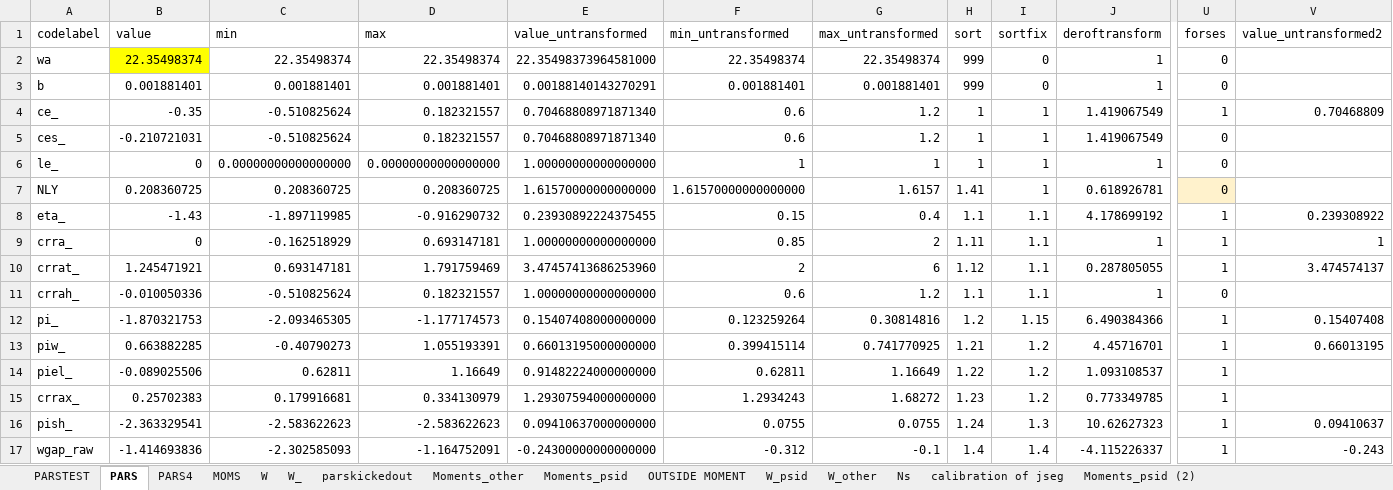
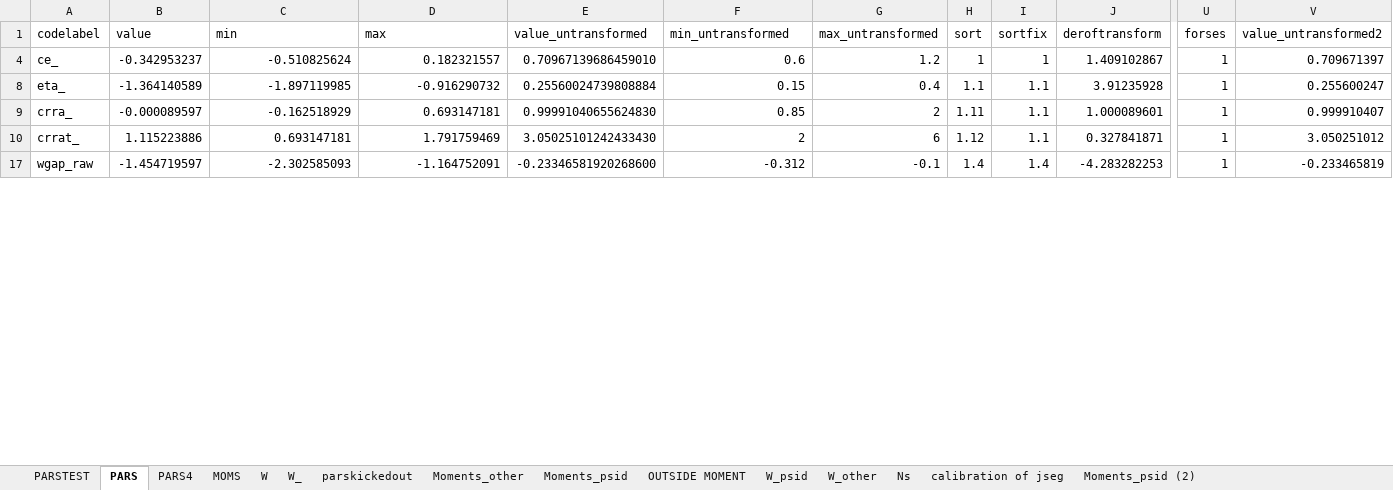
Before and after one commit to tranosov/JMP, an Excel workbook: input/PREP.xlsx, sheet PARS, drawn as a sheet; only a part is shown, gaps mark what is left out; values as stored, in another font and other column widths than the file's, no borders; rows hold the shown columns only; the diff covers the shown part only; the diff names each change by its address in the sheet, - before the commit and + after, or states it on an @@ line.

Commit message:
Update PREP.xlsx

```diff
--- a/input/PREP.xlsx (sheet PARS)
+++ b/input/PREP.xlsx (sheet PARS)
@@ row 2 hidden: wa | 22.35498374 | 22.35498374 | 22.35498374 | 22.35498373964581000 | 22.35498374 | 22.35498374 | 999 | 0 | 1 | 0 @@
@@ row 3 hidden: b | 0.001881401 | 0.001881401 | 0.001881401 | 0.00188140143270291 | 0.001881401 | 0.001881401 | 999 | 0 | 1 | 0 @@
-B4 (value): -0.35
+B4 (value): -0.342953237
-E4 (value_untransformed): 0.70468808971871340
+E4 (value_untransformed): 0.70967139686459010
-J4 (deroftransform): 1.419067549
+J4 (deroftransform): 1.409102867
-V4 (value_untransformed2): 0.70468809
+V4 (value_untransformed2): 0.709671397
-row 5: ces_ | -0.210721031 | -0.510825624 | 0.182321557 | 0.70468808971871340 | 0.6 | 1.2 | 1 | 1 | 1.419067549 | 0
@@ row 6 hidden: le_ | 0 | 0.00000000000000000 | 0.00000000000000000 | 1.00000000000000000 | 1 | 1 | 1 | 1 | 1 | 0 @@
@@ row 7 hidden: NLY | 0.208360725 | 0.208360725 | 0.208360725 | 1.61570000000000000 | 1.61570000000000000 | 1.6157 | 1.41 | 1 | 0.618926781 | 0 @@
-B8 (value): -1.43
+B8 (value): -1.364140589
-E8 (value_untransformed): 0.23930892224375455
+E8 (value_untransformed): 0.25560024739808884
-J8 (deroftransform): 4.178699192
+J8 (deroftransform): 3.91235928
-V8 (value_untransformed2): 0.239308922
+V8 (value_untransformed2): 0.255600247
-B9 (value): 0
+B9 (value): -0.000089597
-E9 (value_untransformed): 1.00000000000000000
+E9 (value_untransformed): 0.99991040655624830
-J9 (deroftransform): 1
+J9 (deroftransform): 1.000089601
-V9 (value_untransformed2): 1
+V9 (value_untransformed2): 0.999910407
-B10 (value): 1.245471921
+B10 (value): 1.115223886
-E10 (value_untransformed): 3.47457413686253960
+E10 (value_untransformed): 3.05025101242433430
-J10 (deroftransform): 0.287805055
+J10 (deroftransform): 0.327841871
-V10 (value_untransformed2): 3.474574137
+V10 (value_untransformed2): 3.050251012
-row 11: crrah_ | -0.010050336 | -0.510825624 | 0.182321557 | 1.00000000000000000 | 0.6 | 1.2 | 1.1 | 1.1 | 1 | 0
@@ row 12 hidden: pi_ | -1.870321753 | -2.093465305 | -1.177174573 | 0.15407408000000000 | 0.123259264 | 0.30814816 | 1.2 | 1.15 | 6.490384366 | 1 | 0.15407408 @@
@@ row 13 hidden: piw_ | 0.663882285 | -0.40790273 | 1.055193391 | 0.66013195000000000 | 0.399415114 | 0.741770925 | 1.21 | 1.2 | 4.45716701 | 1 | 0.66013195 @@
@@ row 14 hidden: piel_ | -0.089025506 | 0.62811 | 1.16649 | 0.91482224000000000 | 0.62811 | 1.16649 | 1.22 | 1.2 | 1.093108537 | 1 @@
@@ row 15 hidden: crrax_ | 0.25702383 | 0.179916681 | 0.334130979 | 1.29307594000000000 | 1.2934243 | 1.68272 | 1.23 | 1.2 | 0.773349785 | 1 @@
@@ row 16 hidden: pish_ | -2.363329541 | -2.583622623 | -2.583622623 | 0.09410637000000000 | 0.0755 | 0.0755 | 1.24 | 1.3 | 10.62627323 | 1 | 0.09410637 @@
-B17 (value): -1.414693836
+B17 (value): -1.454719597
-E17 (value_untransformed): -0.24300000000000000
+E17 (value_untransformed): -0.23346581920268600
-J17 (deroftransform): -4.115226337
+J17 (deroftransform): -4.283282253
-V17 (value_untransformed2): -0.243
+V17 (value_untransformed2): -0.233465819
```
Also changed, not shown: 17 hidden or unhidden rows and 60 edited cells elsewhere in this sheet, sheet W_, sheet PARS4, sheet PARSTEST, sheet MOMS, sheet W, sheet calibration of jseg, 1 more sheet, formulas that keep their value, hidden cells.
